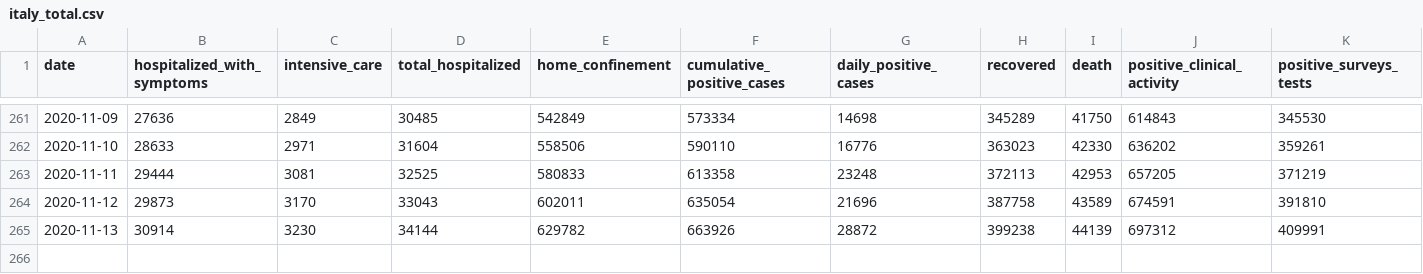
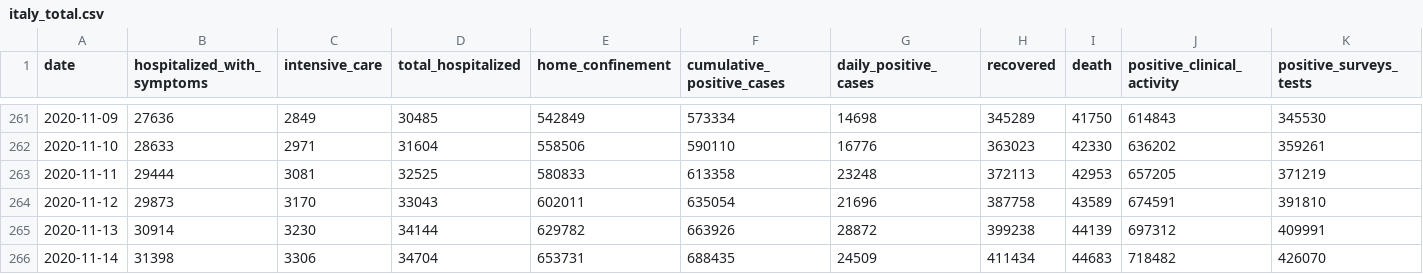
Before and after one commit to RamiKrispin/covid19Italy, a CSV file: csv/italy_total.csv, drawn as a sheet; only a part is shown, gaps mark what is left out; rows hold the shown columns only; the diff names each change by its address in the sheet, - before the commit and + after, or states it on an @@ line.

Commit message:
Update italy total data

```diff
--- a/csv/italy_total.csv
+++ b/csv/italy_total.csv
+row 266: 2020-11-14 | 31398 | 3306 | 34704 | 653731 | 688435 | 24509 | 411434 | 44683 | 718482 | 426070
```
Also changed, not shown: 1 other file.
